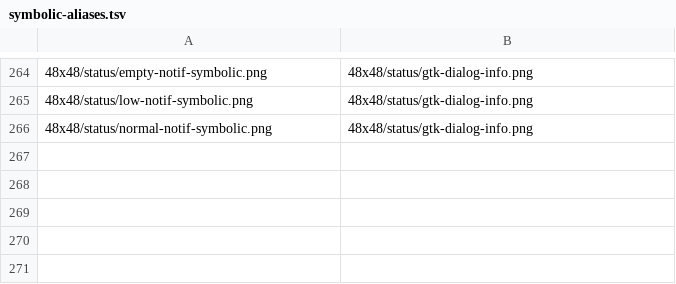
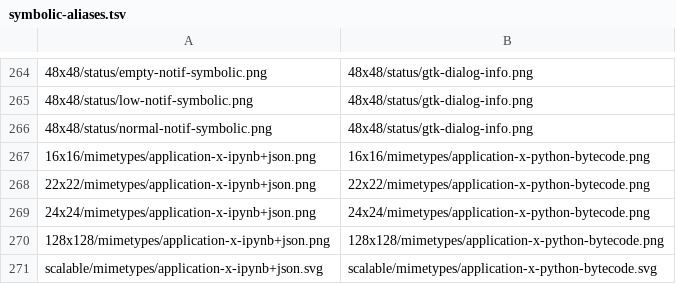
Before and after one commit to ba11e-mos/linux-xp, a TSV file: assets/icons/symbolic-aliases.tsv, drawn as a sheet; only a part is shown, gaps mark what is left out.

```diff
--- a/assets/icons/symbolic-aliases.tsv
+++ b/assets/icons/symbolic-aliases.tsv
@@ -266 +266,6 @@
 48x48/status/normal-notif-symbolic.png	48x48/status/gtk-dialog-info.png
+16x16/mimetypes/application-x-ipynb+json.png	16x16/mimetypes/application-x-python-bytecode.png
+22x22/mimetypes/application-x-ipynb+json.png	22x22/mimetypes/application-x-python-bytecode.png
+24x24/mimetypes/application-x-ipynb+json.png	24x24/mimetypes/application-x-python-bytecode.png
+128x128/mimetypes/application-x-ipynb+json.png	128x128/mimetypes/application-x-python-bytecode.png
+scalable/mimetypes/application-x-ipynb+json.svg	scalable/mimetypes/application-x-python-bytecode.svg
```
